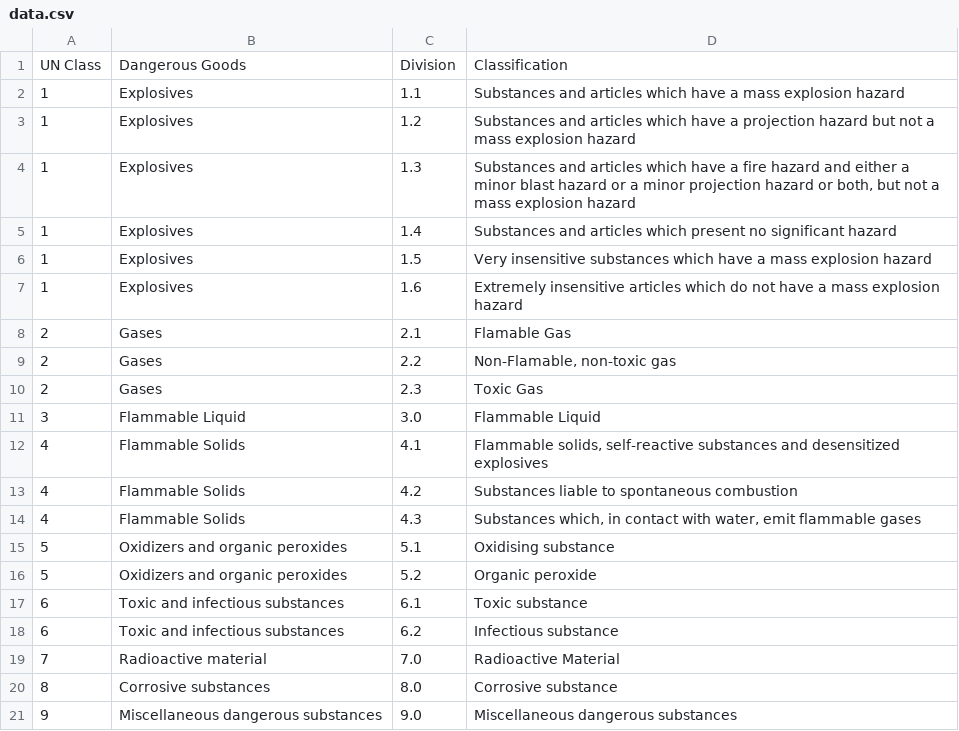
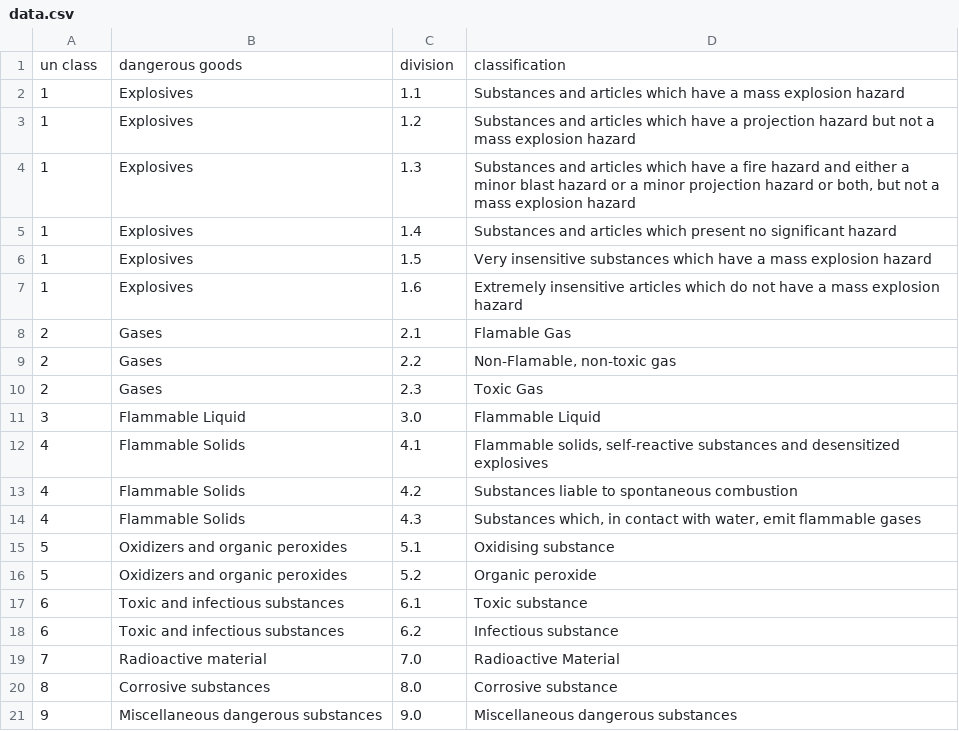
Before and after one commit to datasets/IMO-IMDG-Codes, a CSV file: data/data.csv, drawn as a sheet.

Commit message:
Update data.csv

```diff
--- a/data/data.csv
+++ b/data/data.csv
@@ -1,2 +1,2 @@
-UN Class, Dangerous Goods, Division, Classification
+un class, dangerous goods, division, classification
 1,"Explosives",1.1,"Substances and articles which have a mass explosion hazard"
```
